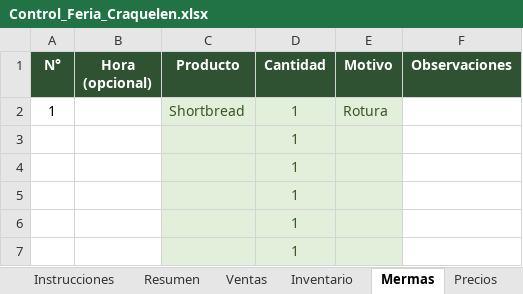
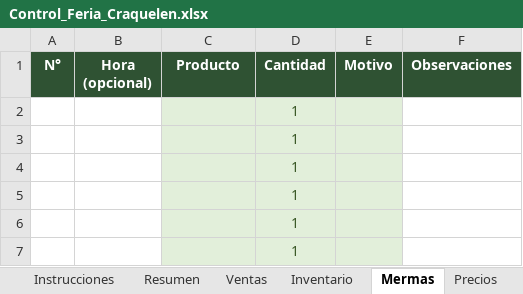
Before and after one commit to craqueleneventos/control-feria-craquelen, an Excel workbook: Control_Feria_Craquelen.xlsx, sheet Mermas, drawn as a sheet; only a part is shown; values as stored, in another font and other column widths than the file's, no borders; removed rows and columns are numbered as before the commit, all else as after; the diff names each change by its address in the sheet, - before the commit and + after, or states it on an @@ line.

```diff
--- a/Control_Feria_Craquelen.xlsx (sheet Mermas)
+++ b/Control_Feria_Craquelen.xlsx (sheet Mermas)
-row 2: 1 |  | Shortbread | 1 | Rotura
+row 2:  |  |  | 1
```
Also changed, not shown: sheet Inventario, sheet Precios, sheet Ventas, sheet Resumen, sheet Instrucciones, formulas that keep their value, 1 other file.
